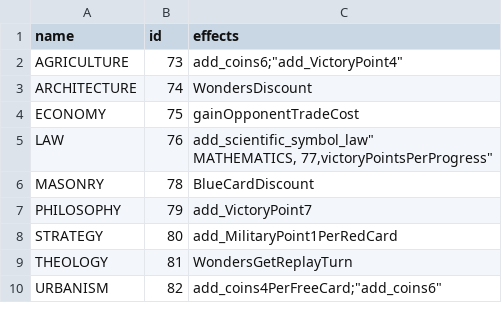
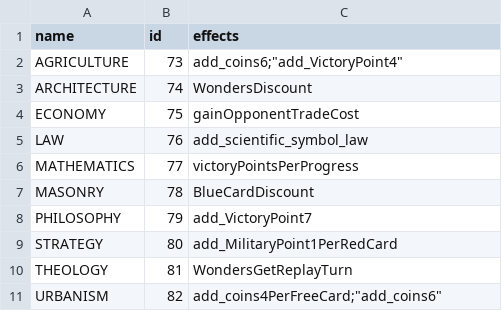
Before and after one commit to lydiagroza/ProjectMC, a CSV file: 7Wonders/7Wonders/ProgressTokens.csv, drawn as a sheet.

```diff
--- a/7Wonders/7Wonders/ProgressTokens.csv
+++ b/7Wonders/7Wonders/ProgressTokens.csv
@@ -4,4 +4,4 @@ ARCHITECTURE,	74,"WondersDiscount"
 ECONOMY,		75,"gainOpponentTradeCost"
-LAW,			76,"add_scientific_symbol_law""
-MATHEMATICS,	77,"victoryPointsPerProgress"
+LAW,			76,"add_scientific_symbol_law"
+MATHEMATICS,	77,"victoryPointsPerProgress"
 MASONRY,		78,"BlueCardDiscount"
```
Also changed, not shown: 13 other files.
